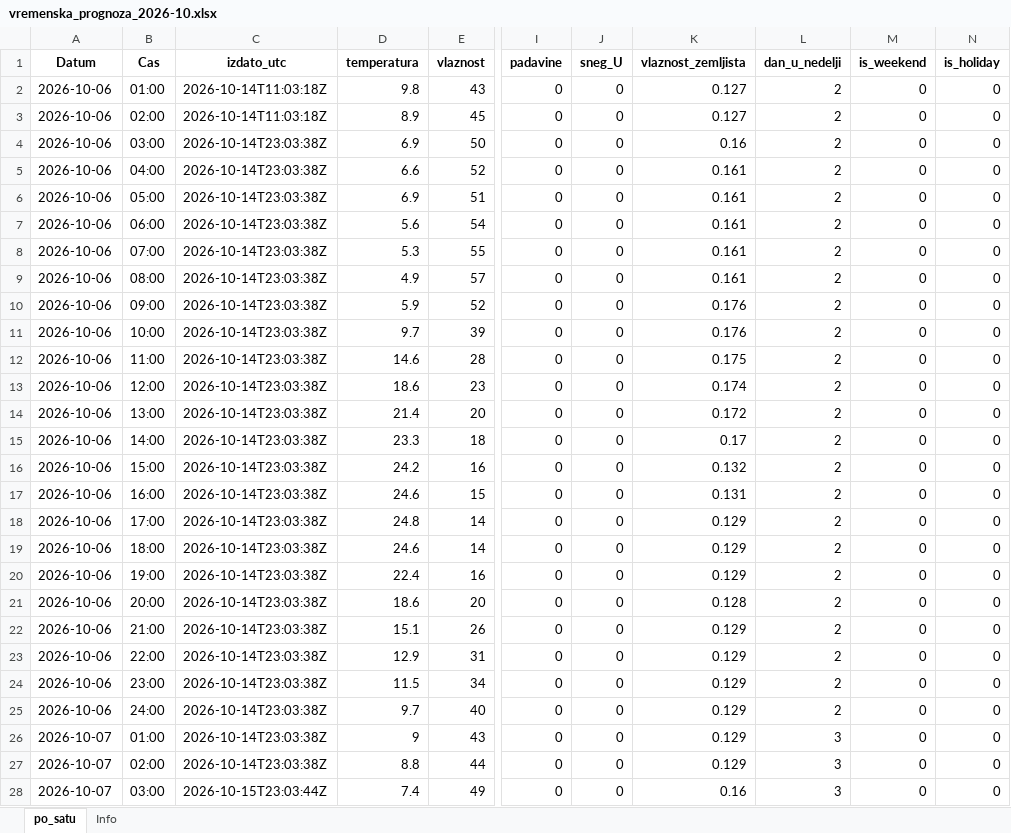
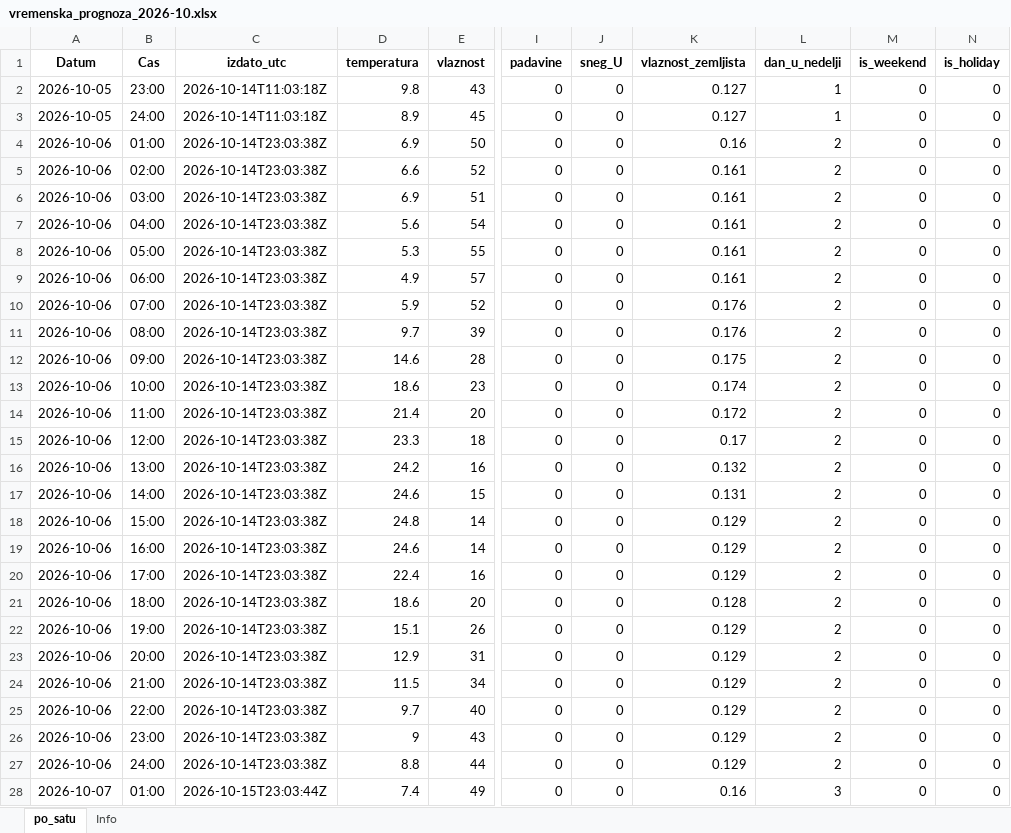
Before and after one commit to vijukM/ns-bike-data, an Excel workbook: podaci/vremenska_prognoza/excel/vremenska_prognoza_2026-10.xlsx, sheet po_satu, drawn as a sheet; only a part is shown, gaps mark what is left out; values as stored, in another font and other column widths than the file's, no borders; the diff covers the shown part only; the diff names each change by its address in the sheet, - before the commit and + after, or states it on an @@ line.

```diff
--- a/podaci/vremenska_prognoza/excel/vremenska_prognoza_2026-10.xlsx (sheet po_satu)
+++ b/podaci/vremenska_prognoza/excel/vremenska_prognoza_2026-10.xlsx (sheet po_satu)
-A2:A3 (Datum): 2026-10-06
+A2:A3 (Datum): 2026-10-05
-B2 (Cas): 01:00
+B2 (Cas): 23:00
-L2:L3 (dan_u_nedelji): 2
+L2:L3 (dan_u_nedelji): 1
-B3 (Cas): 02:00
+B3 (Cas): 24:00
-B4 (Cas): 03:00
+B4 (Cas): 01:00
-B5 (Cas): 04:00
+B5 (Cas): 02:00
-B6 (Cas): 05:00
+B6 (Cas): 03:00
-B7 (Cas): 06:00
+B7 (Cas): 04:00
-B8 (Cas): 07:00
+B8 (Cas): 05:00
-B9 (Cas): 08:00
+B9 (Cas): 06:00
-B10 (Cas): 09:00
+B10 (Cas): 07:00
-B11 (Cas): 10:00
+B11 (Cas): 08:00
-B12 (Cas): 11:00
+B12 (Cas): 09:00
-B13 (Cas): 12:00
+B13 (Cas): 10:00
-B14 (Cas): 13:00
+B14 (Cas): 11:00
-B15 (Cas): 14:00
+B15 (Cas): 12:00
-B16 (Cas): 15:00
+B16 (Cas): 13:00
-B17 (Cas): 16:00
+B17 (Cas): 14:00
-B18 (Cas): 17:00
+B18 (Cas): 15:00
-B19 (Cas): 18:00
+B19 (Cas): 16:00
-B20 (Cas): 19:00
+B20 (Cas): 17:00
-B21 (Cas): 20:00
+B21 (Cas): 18:00
-B22 (Cas): 21:00
+B22 (Cas): 19:00
-B23 (Cas): 22:00
+B23 (Cas): 20:00
-B24 (Cas): 23:00
+B24 (Cas): 21:00
-B25 (Cas): 24:00
+B25 (Cas): 22:00
-A26:A27 (Datum): 2026-10-07
+A26:A27 (Datum): 2026-10-06
-B26 (Cas): 01:00
+B26 (Cas): 23:00
-L26:L27 (dan_u_nedelji): 3
+L26:L27 (dan_u_nedelji): 2
-B27 (Cas): 02:00
+B27 (Cas): 24:00
-B28 (Cas): 03:00
+B28 (Cas): 01:00
```
Also changed, not shown: 1136 edited cells elsewhere in this sheet, 28 other files.
